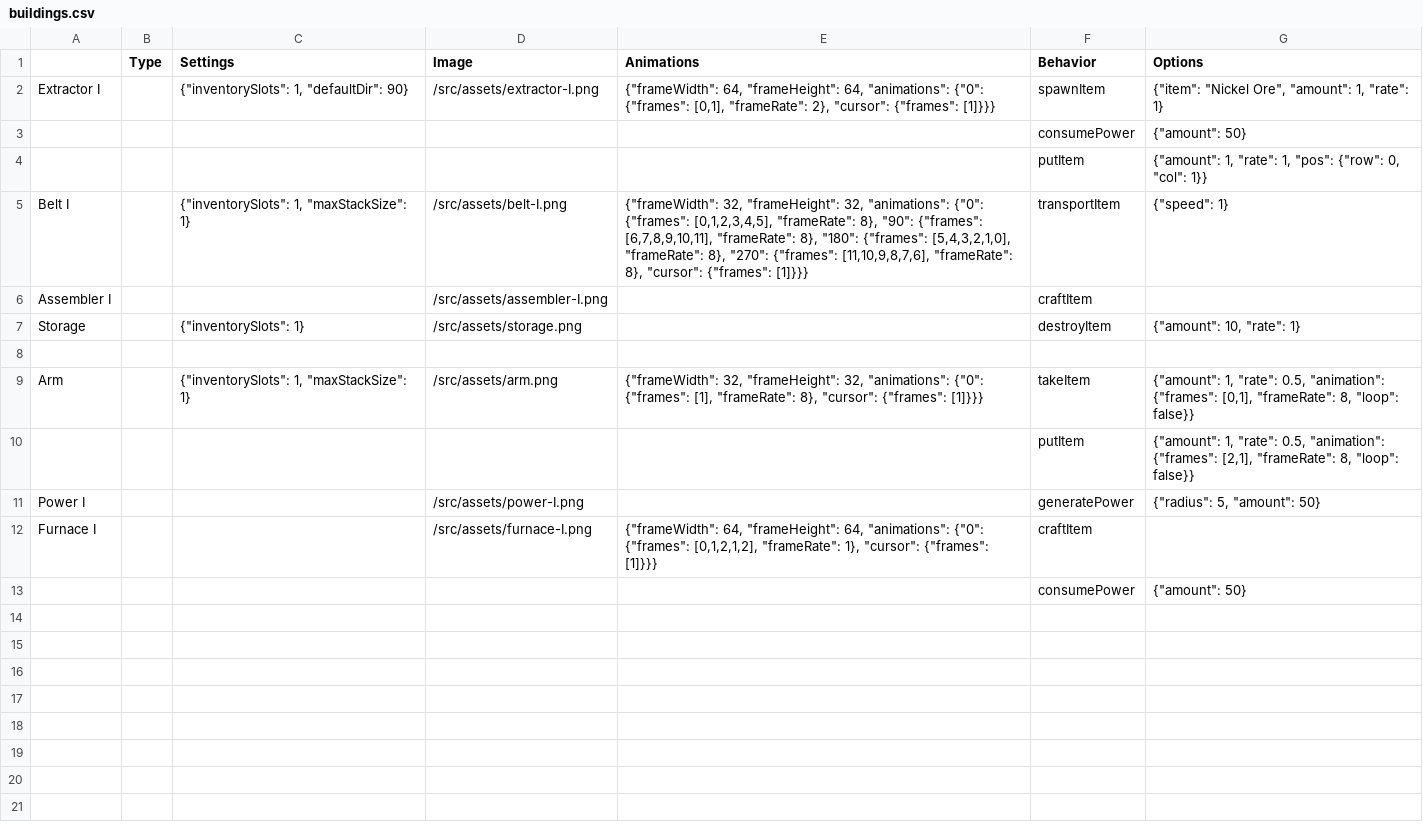
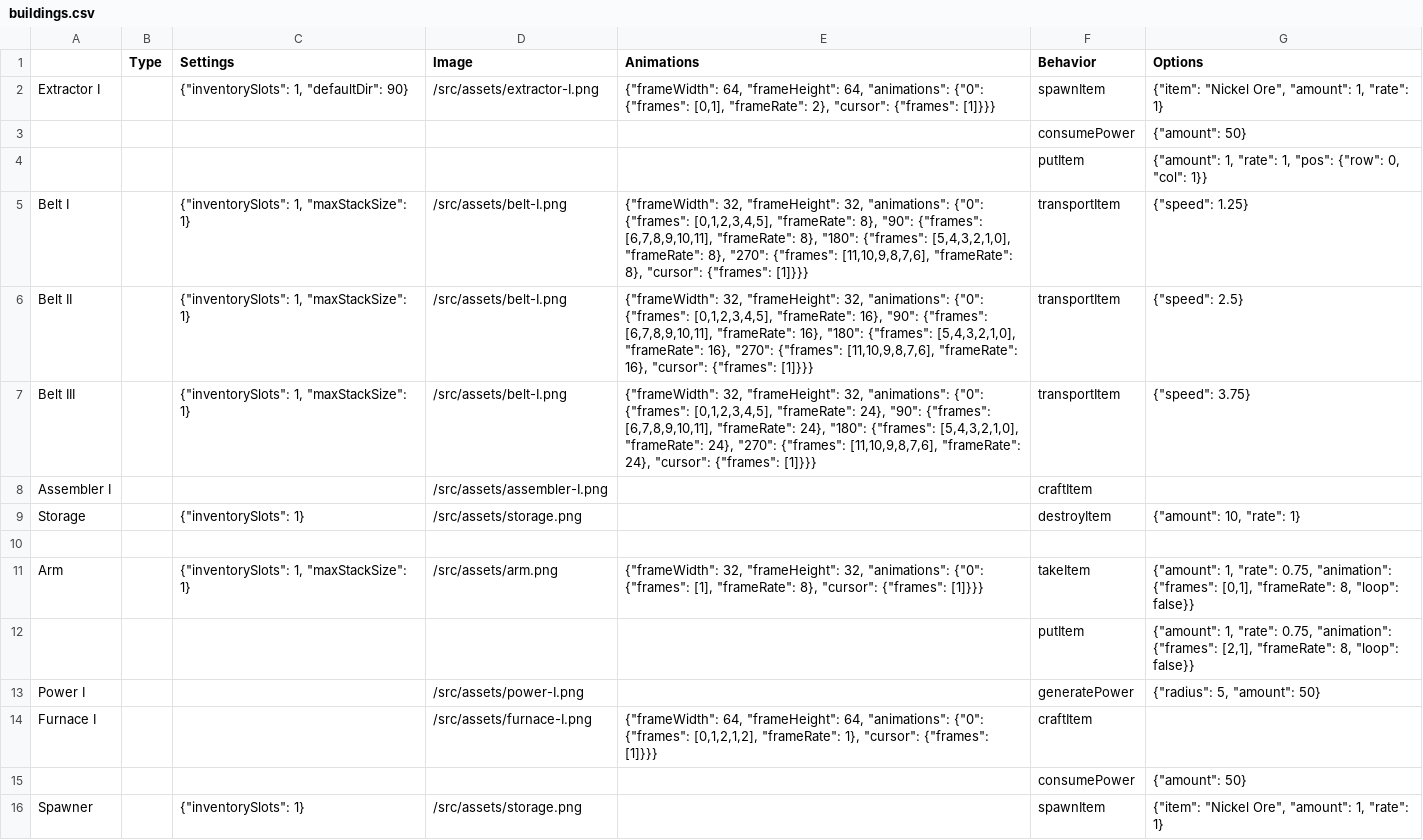
Before and after one commit to straker/spaceship-repair-factory, a CSV file: src/data/buildings.csv, drawn as a sheet.

```diff
--- a/src/data/buildings.csv
+++ b/src/data/buildings.csv
@@ -4,3 +4,5 @@ Extractor I,,"{""inventorySlots"": 1, ""defaultDir"": 90}",/src/assets/extractor
 ,,,,,putItem,"{""amount"": 1, ""rate"": 1, ""pos"": {""row"": 0, ""col"": 1}}"
-Belt I,,"{""inventorySlots"": 1, ""maxStackSize"": 1}",/src/assets/belt-I.png,"{""frameWidth"": 32, ""frameHeight"": 32, ""animations"": {""0"": {""frames"": [0,1,2,3,4,5], ""frameRate"": 8}, ""90"": {""frames"": [6,7,8,9,10,11], ""frameRate"": 8}, ""180"": {""frames"": [5,4,3,2,1,0], ""frameRate"": 8}, ""270"": {""frames"": [11,10,9,8,7,6], ""frameRate"": 8}, ""cursor"": {""frames"": [1]}}}",transportItem,"{""speed"": 1}"
+Belt I,,"{""inventorySlots"": 1, ""maxStackSize"": 1}",/src/assets/belt-I.png,"{""frameWidth"": 32, ""frameHeight"": 32, ""animations"": {""0"": {""frames"": [0,1,2,3,4,5], ""frameRate"": 8}, ""90"": {""frames"": [6,7,8,9,10,11], ""frameRate"": 8}, ""180"": {""frames"": [5,4,3,2,1,0], ""frameRate"": 8}, ""270"": {""frames"": [11,10,9,8,7,6], ""frameRate"": 8}, ""cursor"": {""frames"": [1]}}}",transportItem,"{""speed"": 1.25}"
+Belt II,,"{""inventorySlots"": 1, ""maxStackSize"": 1}",/src/assets/belt-I.png,"{""frameWidth"": 32, ""frameHeight"": 32, ""animations"": {""0"": {""frames"": [0,1,2,3,4,5], ""frameRate"": 16}, ""90"": {""frames"": [6,7,8,9,10,11], ""frameRate"": 16}, ""180"": {""frames"": [5,4,3,2,1,0], ""frameRate"": 16}, ""270"": {""frames"": [11,10,9,8,7,6], ""frameRate"": 16}, ""cursor"": {""frames"": [1]}}}",transportItem,"{""speed"": 2.5}"
+Belt III,,"{""inventorySlots"": 1, ""maxStackSize"": 1}",/src/assets/belt-I.png,"{""frameWidth"": 32, ""frameHeight"": 32, ""animations"": {""0"": {""frames"": [0,1,2,3,4,5], ""frameRate"": 24}, ""90"": {""frames"": [6,7,8,9,10,11], ""frameRate"": 24}, ""180"": {""frames"": [5,4,3,2,1,0], ""frameRate"": 24}, ""270"": {""frames"": [11,10,9,8,7,6], ""frameRate"": 24}, ""cursor"": {""frames"": [1]}}}",transportItem,"{""speed"": 3.75}"
 Assembler I,,,/src/assets/assembler-I.png,,craftItem,
@@ -8,4 +10,4 @@ Storage,,"{""inventorySlots"": 1}",/src/assets/storage.png,,destroyItem,"{""amou
 ,,,,,,
-Arm,,"{""inventorySlots"": 1, ""maxStackSize"": 1}",/src/assets/arm.png,"{""frameWidth"": 32, ""frameHeight"": 32, ""animations"": {""0"": {""frames"": [1], ""frameRate"": 8}, ""cursor"": {""frames"": [1]}}}",takeItem,"{""amount"": 1, ""rate"": 0.5, ""animation"": {""frames"": [0,1], ""frameRate"": 8, ""loop"": false}}"
-,,,,,putItem,"{""amount"": 1, ""rate"": 0.5, ""animation"": {""frames"": [2,1], ""frameRate"": 8, ""loop"": false}}"
+Arm,,"{""inventorySlots"": 1, ""maxStackSize"": 1}",/src/assets/arm.png,"{""frameWidth"": 32, ""frameHeight"": 32, ""animations"": {""0"": {""frames"": [1], ""frameRate"": 8}, ""cursor"": {""frames"": [1]}}}",takeItem,"{""amount"": 1, ""rate"": 0.75, ""animation"": {""frames"": [0,1], ""frameRate"": 8, ""loop"": false}}"
+,,,,,putItem,"{""amount"": 1, ""rate"": 0.75, ""animation"": {""frames"": [2,1], ""frameRate"": 8, ""loop"": false}}"
 Power I,,,/src/assets/power-I.png,,generatePower,"{""radius"": 5, ""amount"": 50}"
@@ -13 +15,2 @@ Furnace I,,,/src/assets/furnace-I.png,"{""frameWidth"": 64, ""frameHeight"": 64,
 ,,,,,consumePower,"{""amount"": 50}"
+Spawner,,"{""inventorySlots"": 1}",/src/assets/storage.png,,spawnItem,"{""item"": ""Nickel Ore"", ""amount"": 1, ""rate"": 1}"
```
Also changed, not shown: 3 other files.
